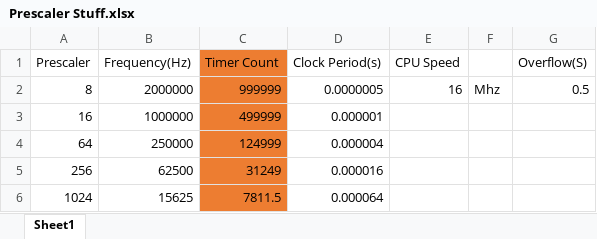
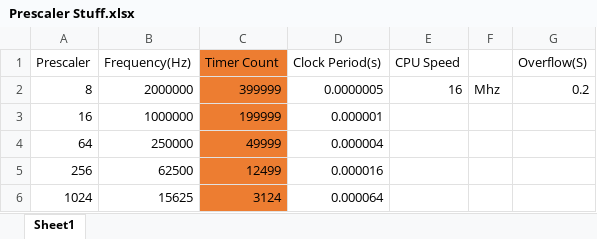
Before and after one commit to Edew-D/Plexim_2k18, an Excel workbook: Prescaler Stuff.xlsx, sheet Sheet1, drawn as a sheet; values as stored, in another font and other column widths than the file's, no borders; the diff names each change by its address in the sheet, - before the commit and + after, or states it on an @@ line.

Commit message:
Prescaler change

```diff
--- a/Prescaler Stuff.xlsx (sheet Sheet1)
+++ b/Prescaler Stuff.xlsx (sheet Sheet1)
-C2 (Timer Count): 999999
+C2 (Timer Count): 399999
-G2 (Overflow(S)): 0.5
+G2 (Overflow(S)): 0.2
-C3 (Timer Count): 499999
+C3 (Timer Count): 199999
-C4 (Timer Count): 124999
+C4 (Timer Count): 49999
-C5 (Timer Count): 31249
+C5 (Timer Count): 12499
-C6 (Timer Count): 7811.5
+C6 (Timer Count): 3124
```
